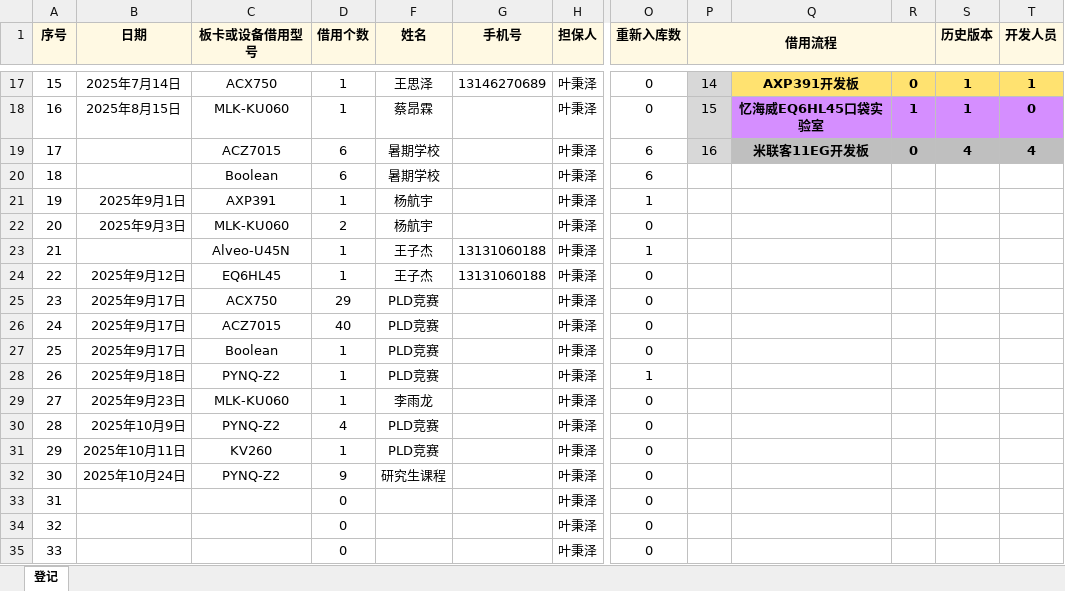
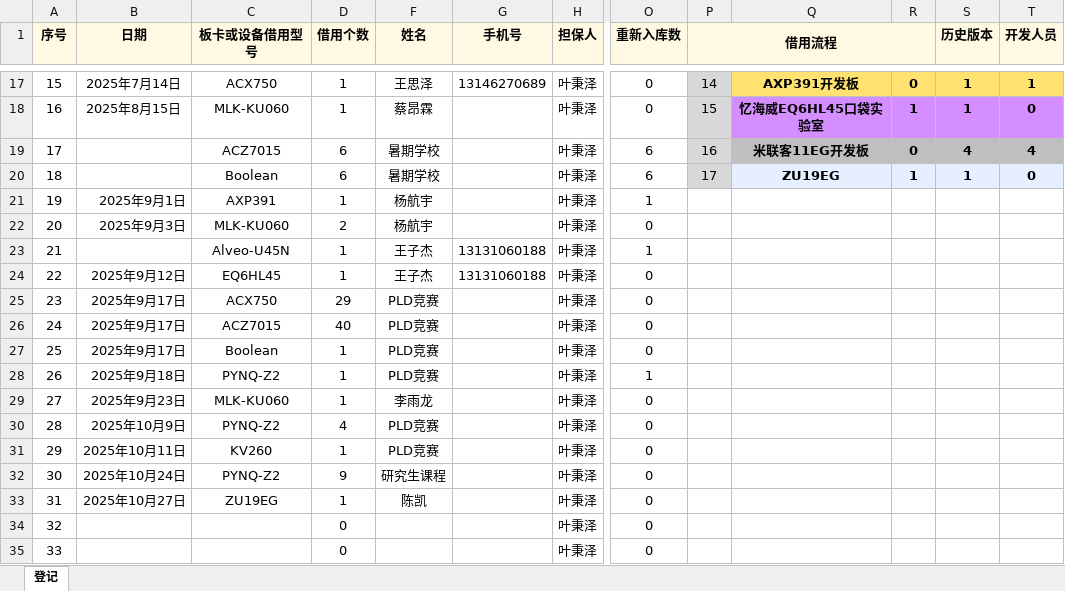
Before and after one commit to bingzeye/719Management, an Excel workbook: DeviceManagement/HIQC板卡统计及出借情况.xlsx, sheet 登记, drawn as a sheet; only a part is shown, gaps mark what is left out; values as stored, in another font and other column widths than the file's, no borders; the diff names each change by its address in the sheet, - before the commit and + after, or states it on an @@ line.

Commit message:
Board File Update on 10.27

```diff
--- a/DeviceManagement/HIQC板卡统计及出借情况.xlsx (sheet 登记)
+++ b/DeviceManagement/HIQC板卡统计及出借情况.xlsx (sheet 登记)
-P20 (借用流程): (empty)
+P20 (借用流程): 17
-P20 fill: none
+P20 fill: #D8D8D8
-Q20: (empty)
+Q20: ZU19EG
-Q20:T20 fill: none
+Q20:T20 fill: #E5EFFF
-R20: (empty)
+R20: 1
-S20 (历史版本): (empty)
+S20 (历史版本): 1
-T20 (开发人员): (empty)
+T20 (开发人员): 0
-B33 (日期): (empty)
+B33 (日期): 2025年10月27日
-C33 (板卡或设备借用型号): (empty)
+C33 (板卡或设备借用型号): ZU19EG
-D33 (借用个数): 0
+D33 (借用个数): 1
-F33 (姓名): (empty)
+F33 (姓名): 陈凯
```
